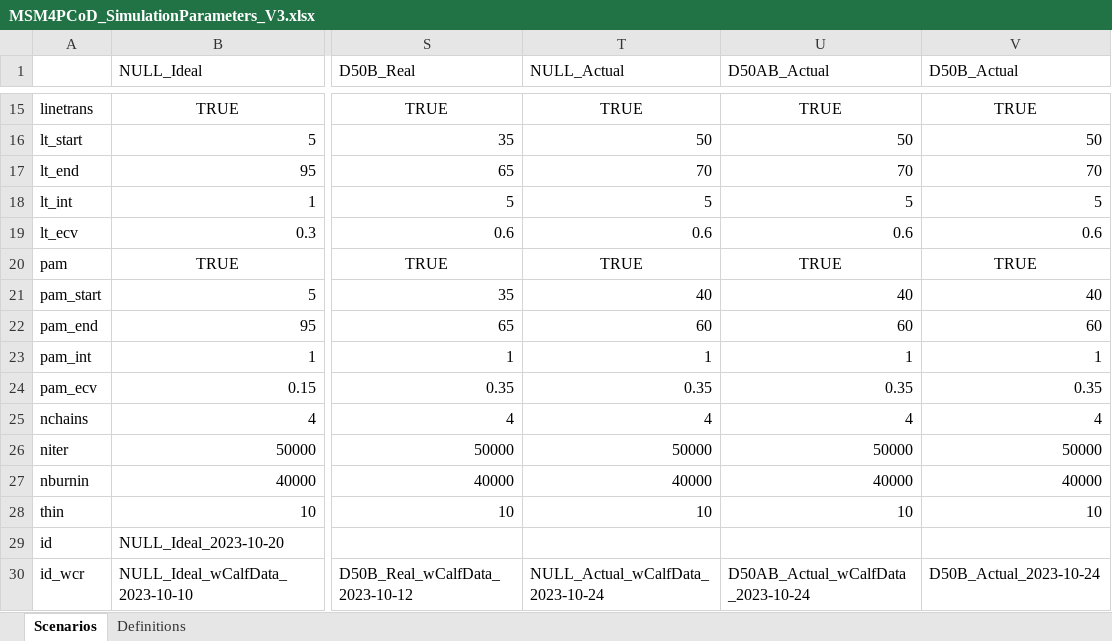
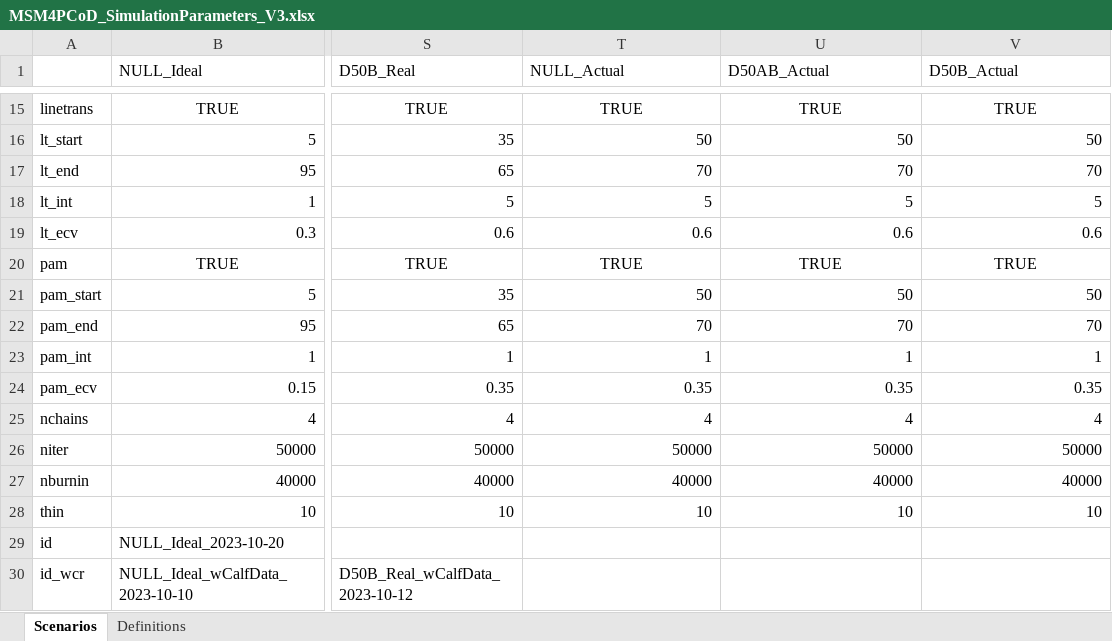
Before and after one commit to eirenjacobson/MSM4PCoD, an Excel workbook: Data/MSM4PCoD_SimulationParameters_V3.xlsx, sheet Scenarios, drawn as a sheet; only a part is shown, gaps mark what is left out; values as stored, in another font and other column widths than the file's, no borders; the diff names each change by its address in the sheet, - before the commit and + after, or states it on an @@ line.

Commit message:
Fixed mistake with "actual" sim pars

```diff
--- a/Data/MSM4PCoD_SimulationParameters_V3.xlsx (sheet Scenarios)
+++ b/Data/MSM4PCoD_SimulationParameters_V3.xlsx (sheet Scenarios)
-T21 (NULL_Actual): 40
+T21 (NULL_Actual): 50
-U21 (D50AB_Actual): 40
+U21 (D50AB_Actual): 50
-V21 (D50B_Actual): 40
+V21 (D50B_Actual): 50
-T22 (NULL_Actual): 60
+T22 (NULL_Actual): 70
-U22 (D50AB_Actual): 60
+U22 (D50AB_Actual): 70
-V22 (D50B_Actual): 60
+V22 (D50B_Actual): 70
-T30 (NULL_Actual): NULL_Actual_wCalfData_2023-10-24
+T30 (NULL_Actual): (empty)
-U30 (D50AB_Actual): D50AB_Actual_wCalfData_2023-10-24
+U30 (D50AB_Actual): (empty)
-V30 (D50B_Actual): D50B_Actual_2023-10-24
+V30 (D50B_Actual): (empty)
```
